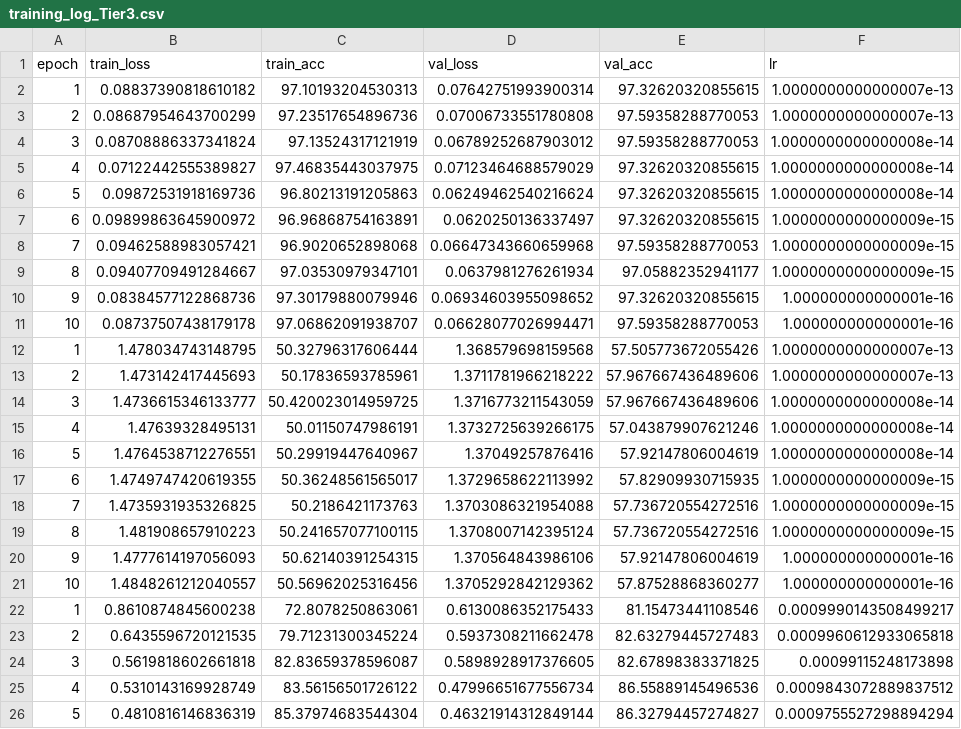
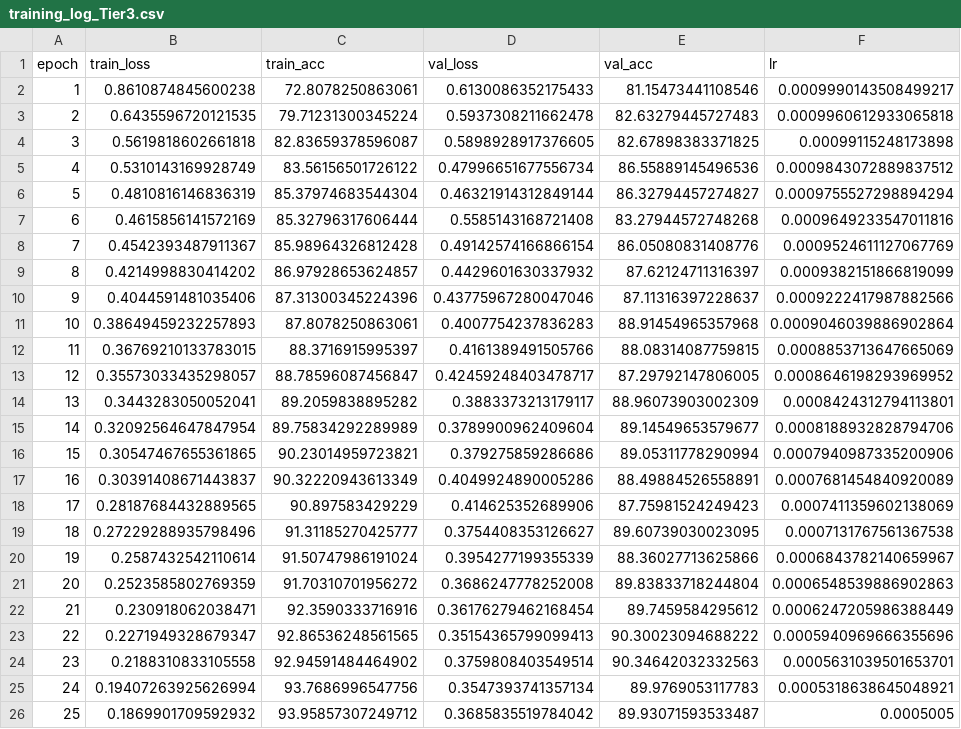
Before and after one commit to robinRossner/img-class-data-aug-comp, a CSV file: experiments/logs/training_log_Tier3.csv, drawn as a sheet; only a part is shown; the shorter side is filled out with more unchanged rows; the diff names each change by its address in the sheet, - before the commit and + after, or states it on an @@ line.

```diff
--- a/experiments/logs/training_log_Tier3.csv
+++ b/experiments/logs/training_log_Tier3.csv
-row 2: 1 | 0.08837390818610182 | 97.10193204530313 | 0.07642751993900314 | 97.32620320855615 | 1.0000000000000007e-13
-row 3: 2 | 0.08687954643700299 | 97.23517654896736 | 0.07006733551780808 | 97.59358288770053 | 1.0000000000000007e-13
-row 4: 3 | 0.08708886337341824 | 97.13524317121919 | 0.06789252687903012 | 97.59358288770053 | 1.0000000000000008e-14
-row 5: 4 | 0.07122442555389827 | 97.46835443037975 | 0.07123464688579029 | 97.32620320855615 | 1.0000000000000008e-14
-row 6: 5 | 0.09872531918169736 | 96.80213191205863 | 0.06249462540216624 | 97.32620320855615 | 1.0000000000000008e-14
-row 7: 6 | 0.09899863645900972 | 96.96868754163891 | 0.0620250136337497 | 97.32620320855615 | 1.0000000000000009e-15
-row 8: 7 | 0.09462588983057421 | 96.9020652898068 | 0.06647343660659968 | 97.59358288770053 | 1.0000000000000009e-15
-row 9: 8 | 0.09407709491284667 | 97.03530979347101 | 0.0637981276261934 | 97.05882352941177 | 1.0000000000000009e-15
-row 10: 9 | 0.08384577122868736 | 97.30179880079946 | 0.06934603955098652 | 97.32620320855615 | 1.000000000000001e-16
-row 11: 10 | 0.08737507438179178 | 97.06862091938707 | 0.06628077026994471 | 97.59358288770053 | 1.000000000000001e-16
-row 12: 1 | 1.478034743148795 | 50.32796317606444 | 1.368579698159568 | 57.505773672055426 | 1.0000000000000007e-13
-row 13: 2 | 1.473142417445693 | 50.17836593785961 | 1.3711781966218222 | 57.967667436489606 | 1.0000000000000007e-13
-row 14: 3 | 1.4736615346133777 | 50.420023014959725 | 1.3716773211543059 | 57.967667436489606 | 1.0000000000000008e-14
-row 15: 4 | 1.47639328495131 | 50.01150747986191 | 1.3732725639266175 | 57.043879907621246 | 1.0000000000000008e-14
-row 16: 5 | 1.4764538712276551 | 50.29919447640967 | 1.37049257876416 | 57.92147806004619 | 1.0000000000000008e-14
-row 17: 6 | 1.4749747420619355 | 50.36248561565017 | 1.3729658622113992 | 57.82909930715935 | 1.0000000000000009e-15
-row 18: 7 | 1.4735931935326825 | 50.2186421173763 | 1.3703086321954088 | 57.736720554272516 | 1.0000000000000009e-15
-row 19: 8 | 1.481908657910223 | 50.241657077100115 | 1.3708007142395124 | 57.736720554272516 | 1.0000000000000009e-15
-row 20: 9 | 1.4777614197056093 | 50.62140391254315 | 1.370564843986106 | 57.92147806004619 | 1.000000000000001e-16
-row 21: 10 | 1.4848261212040557 | 50.56962025316456 | 1.3705292842129362 | 57.87528868360277 | 1.000000000000001e-16
```
Also changed, not shown: experiments/logs/training_log_Tier1.csv, experiments/logs/training_log_Tier2.csv, 7 other files.
